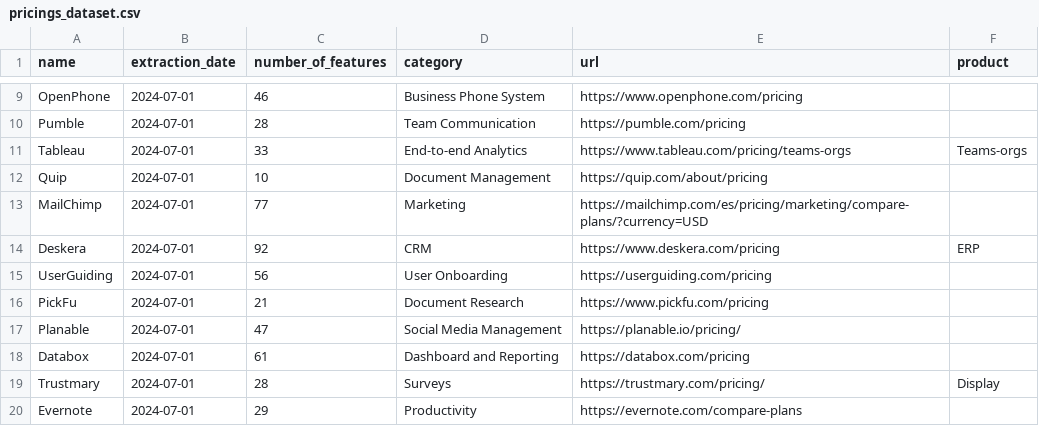
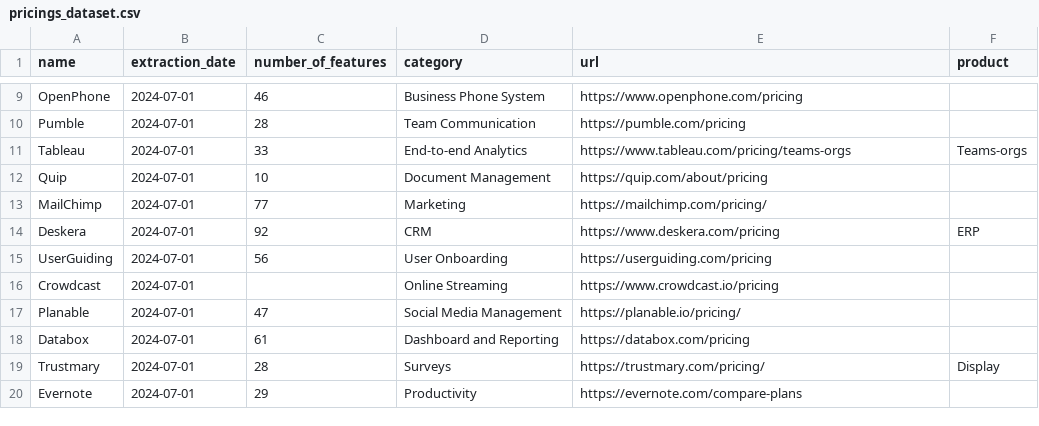
Before and after one commit to isa-group/SaaS-analysis, a CSV file: data/pricings_dataset.csv, drawn as a sheet; only a part is shown, gaps mark what is left out.

Commit message:
FEAT: MAILCHIMP PRICING MODELS 19-21

```diff
--- a/data/pricings_dataset.csv
+++ b/data/pricings_dataset.csv
@@ -12,6 +12,6 @@ Tableau,2024-07-01,33,End-to-end Analytics,https://www.tableau.com/pricing/teams
 Quip,2024-07-01,10,Document Management,https://quip.com/about/pricing,
-MailChimp,2024-07-01,77,Marketing,https://mailchimp.com/es/pricing/marketing/compare-plans/?currency=USD,
+MailChimp,2024-07-01,77,Marketing,https://mailchimp.com/pricing/,
 Deskera,2024-07-01,92,CRM,https://www.deskera.com/pricing,ERP
 UserGuiding,2024-07-01,56,User Onboarding,https://userguiding.com/pricing,
-PickFu,2024-07-01,21,Document Research,https://www.pickfu.com/pricing,
+Crowdcast,2024-07-01,,Online Streaming,https://www.crowdcast.io/pricing,
 Planable,2024-07-01,47,Social Media Management,https://planable.io/pricing/,
```
Also changed, not shown: 12 other files.
